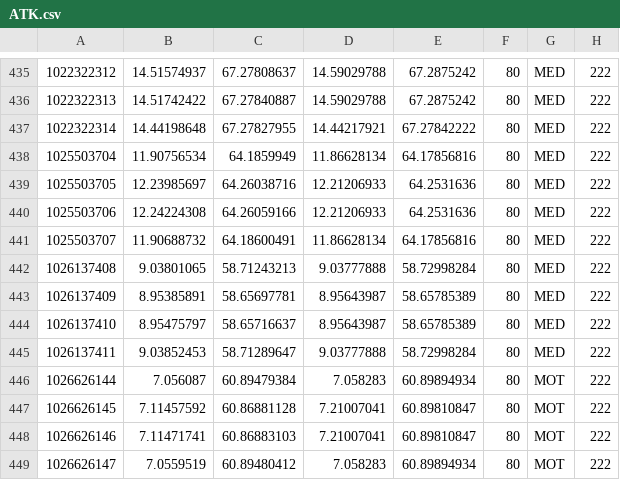
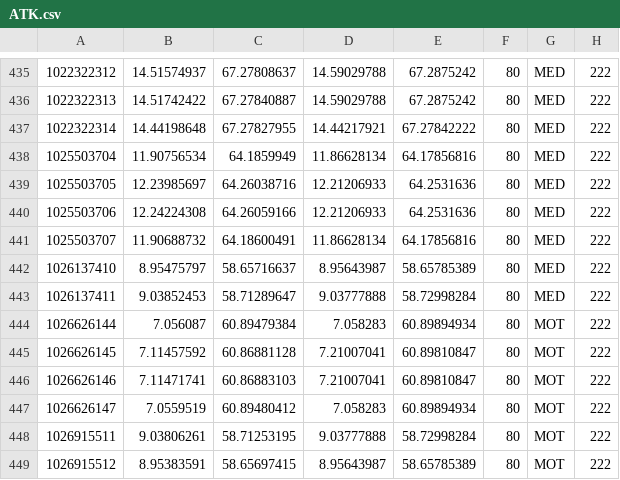
Before and after one commit to jtholth/SV650_brain, a CSV file: ATK.csv, drawn as a sheet; only a part is shown, gaps mark what is left out; removed rows and columns are numbered as before the commit, all else as after; the diff names each change by its address in the sheet, - before the commit and + after, or states it on an @@ line.

```diff
--- a/ATK.csv
+++ b/ATK.csv
-row 442: 1026137408 | 9.03801065 | 58.71243213 | 9.03777888 | 58.72998284 | 80 | MED | 222
-row 443: 1026137409 | 8.95385891 | 58.65697781 | 8.95643987 | 58.65785389 | 80 | MED | 222
+row 448: 1026915511 | 9.03806261 | 58.71253195 | 9.03777888 | 58.72998284 | 80 | MOT | 222
+row 449: 1026915512 | 8.95383591 | 58.65697415 | 8.95643987 | 58.65785389 | 80 | MOT | 222
```
